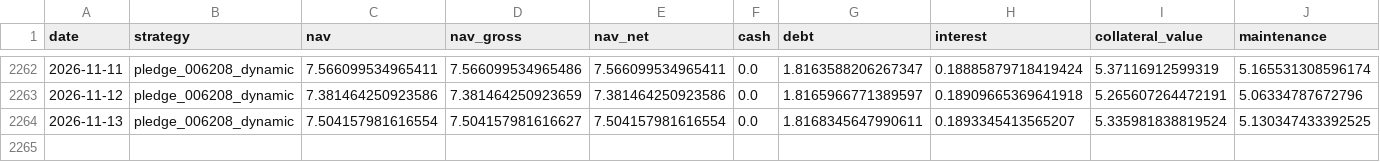
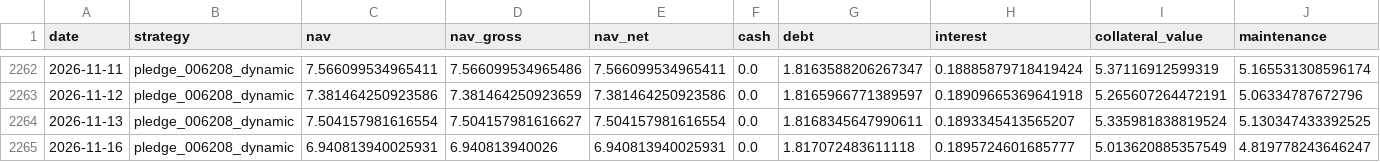
Before and after one commit to hanjhou2000716/prstk-taiwan-etf-research, a CSV file: site/data/backtests/pledge_006208_dynamic.csv, drawn as a sheet; only a part is shown, gaps mark what is left out; rows hold the shown columns only; the diff names each change by its address in the sheet, - before the commit and + after, or states it on an @@ line.

```diff
--- a/site/data/backtests/pledge_006208_dynamic.csv
+++ b/site/data/backtests/pledge_006208_dynamic.csv
+row 2265: 2026-11-16 | pledge_006208_dynamic | 6.940813940025931 | 6.940813940026 | 6.940813940025931 | 0.0 | 1.817072483611118 | 0.1895724601685777 | 5.013620885357549 | 4.819778243646247
```
Also changed, not shown: site/data/backtests/fixed_beta_50_cash_50_00685L.csv, site/data/backtests/pledge_006208_once.csv, 15 other files.
